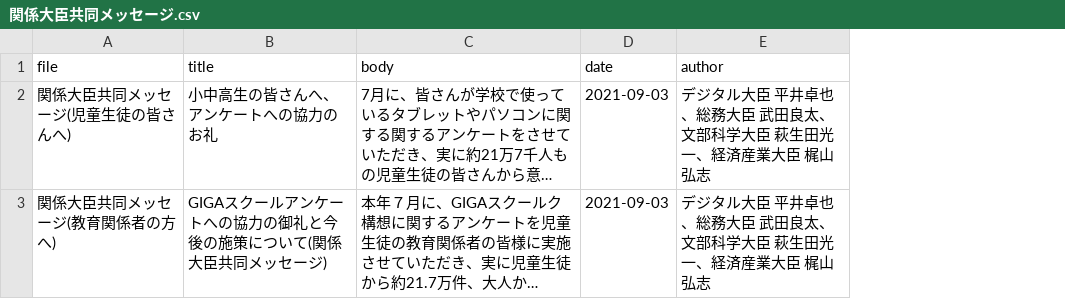
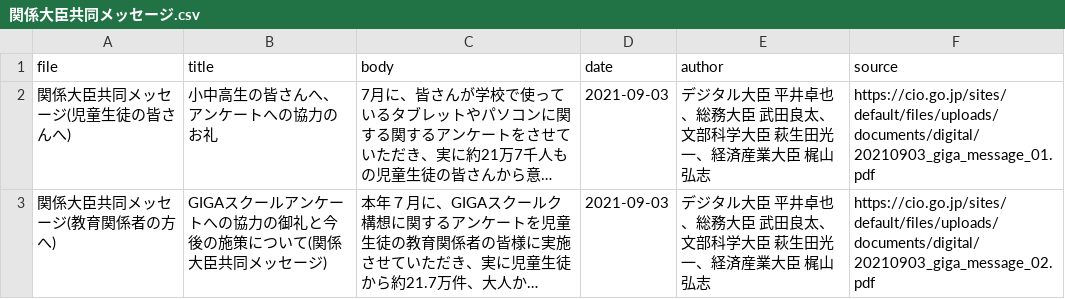
Before and after one commit to code4fukui/digital-agency-jp, a CSV file: GIGAスクール構想についてのアンケートの取りまとめ結果/関係大臣共同メッセージ.csv, drawn as a sheet; long unchanged cells end in …; the diff names each change by its address in the sheet, - before the commit and + after, or states it on an @@ line.

Commit message:
Update: 出典を追記

```diff
--- a/GIGAスクール構想についてのアンケートの取りまとめ結果/関係大臣共同メッセージ.csv
+++ b/GIGAスクール構想についてのアンケートの取りまとめ結果/関係大臣共同メッセージ.csv
+column F (source), rows 2-3: https://cio.go.jp/sites/default/files/uploads/documents/digital/20210903_giga_message_01.pdf | https://cio.go.jp/sites/default/files/uploads/documents/digital/20210903_giga_message_02.pdf
```
